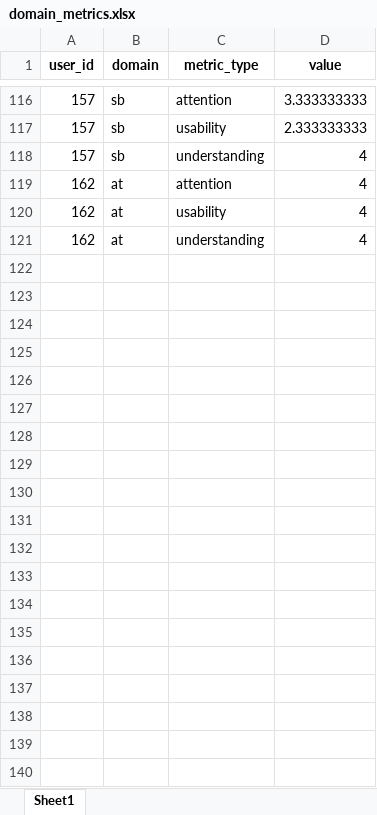
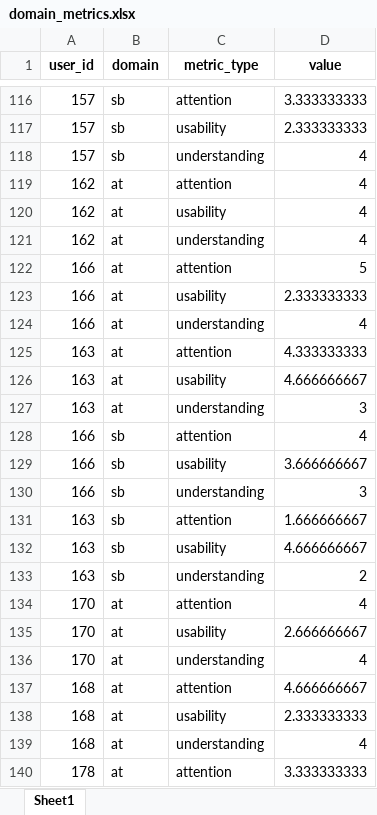
Before and after one commit to HARPLab/flask_closed_loop_teaching, an Excel workbook: simple_game_test/domain_metrics.xlsx, sheet Sheet1, drawn as a sheet; only a part is shown, gaps mark what is left out; values as stored, in another font and other column widths than the file's, no borders; the diff covers the shown part only; the diff names each change by its address in the sheet, - before the commit and + after, or states it on an @@ line.

```diff
--- a/simple_game_test/domain_metrics.xlsx (sheet Sheet1)
+++ b/simple_game_test/domain_metrics.xlsx (sheet Sheet1)
+row 122: 166 | at | attention | 5
+row 123: 166 | at | usability | 2.333333333
+row 124: 166 | at | understanding | 4
+row 125: 163 | at | attention | 4.333333333
+row 126: 163 | at | usability | 4.666666667
+row 127: 163 | at | understanding | 3
+row 128: 166 | sb | attention | 4
+row 129: 166 | sb | usability | 3.666666667
+row 130: 166 | sb | understanding | 3
+row 131: 163 | sb | attention | 1.666666667
+row 132: 163 | sb | usability | 4.666666667
+row 133: 163 | sb | understanding | 2
+row 134: 170 | at | attention | 4
+row 135: 170 | at | usability | 2.666666667
+row 136: 170 | at | understanding | 4
+row 137: 168 | at | attention | 4.666666667
+row 138: 168 | at | usability | 2.333333333
+row 139: 168 | at | understanding | 4
+row 140: 178 | at | attention | 3.333333333
```
Also changed, not shown: 65 added rows elsewhere in this sheet, simple_game_test/domain_df.xlsx, simple_game_test/filtered_users.xlsx, 44 other files.
